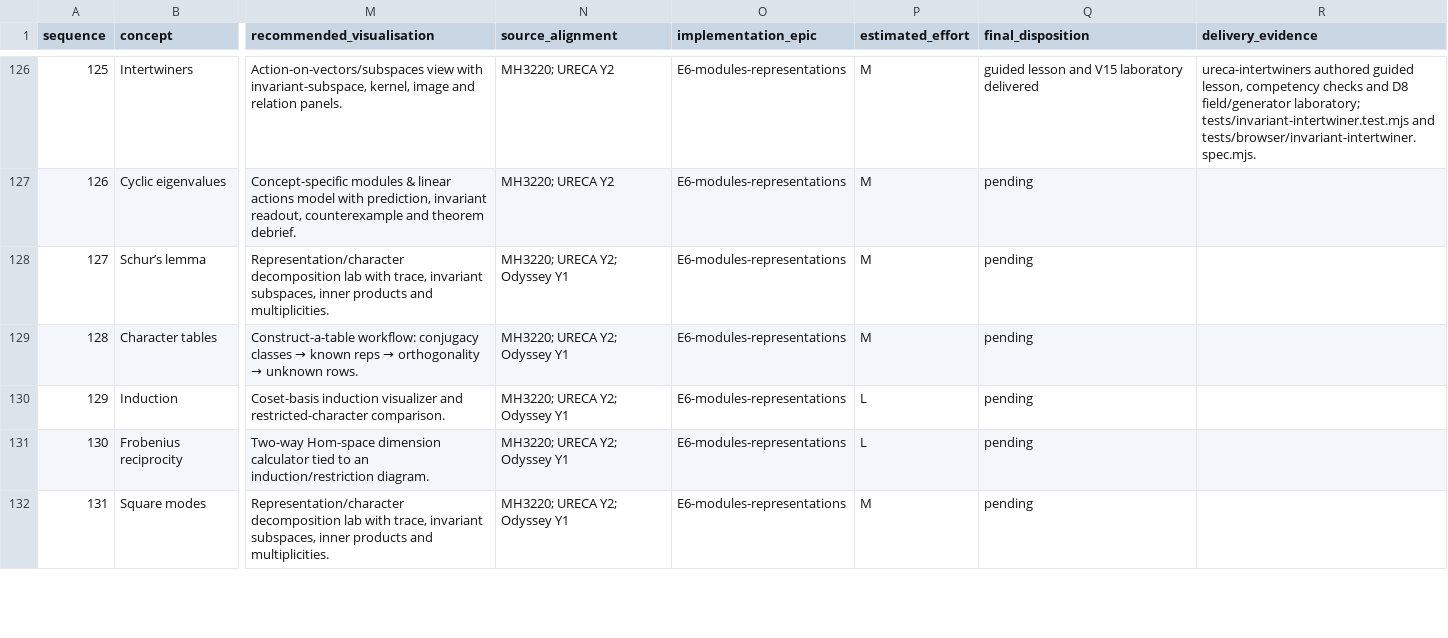
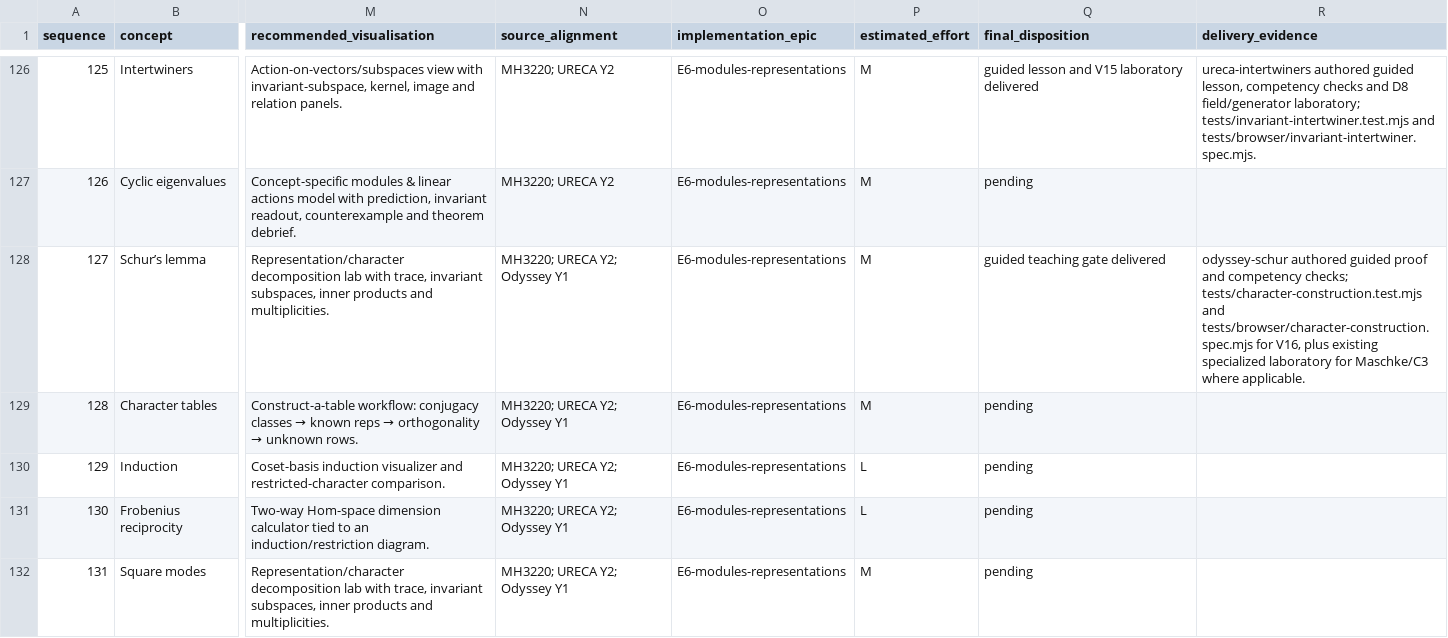
Before and after one commit to Jerome-Group/algebra, a CSV file: docs/audit-2026-09-22/concept_audit.csv, drawn as a sheet; only a part is shown, gaps mark what is left out; the diff covers the shown part only; the diff names each change by its address in the sheet, - before the commit and + after, or states it on an @@ line.

```diff
--- a/docs/audit-2026-09-22/concept_audit.csv
+++ b/docs/audit-2026-09-22/concept_audit.csv
-Q128 (final_disposition): pending
+Q128 (final_disposition): guided teaching gate delivered
-R128 (delivery_evidence): (empty)
+R128 (delivery_evidence): odyssey-schur authored guided proof and competency checks; tests/character-construction.test.mjs and tests/browser/character-construction.spec.mjs for V16, plus existing specialized laboratory for Maschke/C3 where applicable.
```
Also changed, not shown: 6 edited cells elsewhere in this file, docs/audit-2026-09-22/visualisation_backlog.csv, 13 other files.
